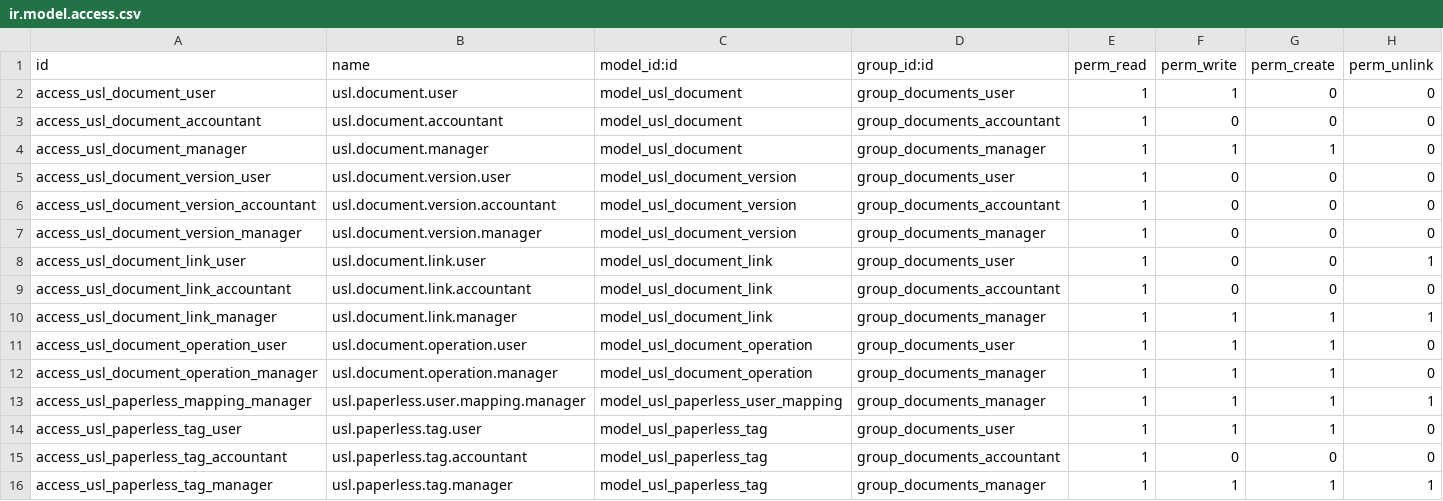
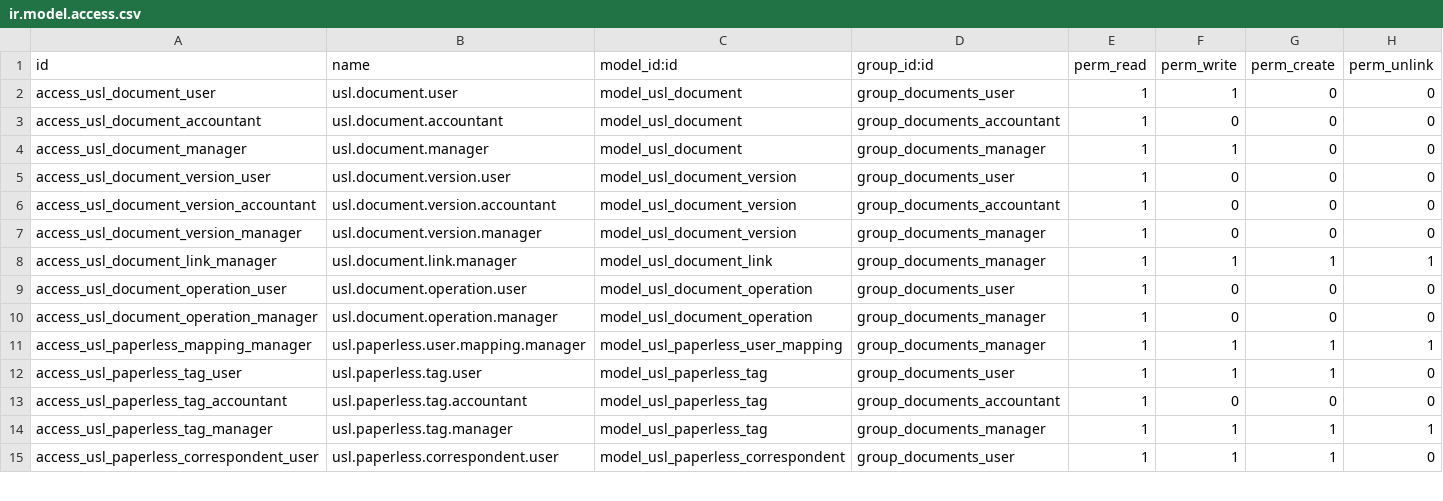
Before and after one commit to unstaticlabs/odoo, a CSV file: custom-addons/usl_documents/security/ir.model.access.csv, drawn as a sheet; only a part is shown; the shorter side is filled out with more unchanged rows.

Commit message:
fix(documents): harden merge readiness
Close access-control gaps around caches, links, identities, and previews. Align native navigation, pre-production image use, and recovery cleanup with the documented contracts.

Validation: 71 backend tests; 4 accounting tests; 19 desktop and 19 mobile frontend tests; real Paperless acceptance and independent restore exercises.

AI-generated commit

```diff
--- a/custom-addons/usl_documents/security/ir.model.access.csv
+++ b/custom-addons/usl_documents/security/ir.model.access.csv
@@ -3,3 +3,3 @@ access_usl_document_user,usl.document.user,model_usl_document,group_documents_us
 access_usl_document_accountant,usl.document.accountant,model_usl_document,group_documents_accountant,1,0,0,0
-access_usl_document_manager,usl.document.manager,model_usl_document,group_documents_manager,1,1,1,0
+access_usl_document_manager,usl.document.manager,model_usl_document,group_documents_manager,1,1,0,0
 access_usl_document_version_user,usl.document.version.user,model_usl_document_version,group_documents_user,1,0,0,0
@@ -7,7 +7,5 @@ access_usl_document_version_accountant,usl.document.version.accountant,model_usl
 access_usl_document_version_manager,usl.document.version.manager,model_usl_document_version,group_documents_manager,1,0,0,0
-access_usl_document_link_user,usl.document.link.user,model_usl_document_link,group_documents_user,1,0,0,1
-access_usl_document_link_accountant,usl.document.link.accountant,model_usl_document_link,group_documents_accountant,1,0,0,0
 access_usl_document_link_manager,usl.document.link.manager,model_usl_document_link,group_documents_manager,1,1,1,1
-access_usl_document_operation_user,usl.document.operation.user,model_usl_document_operation,group_documents_user,1,1,1,0
-access_usl_document_operation_manager,usl.document.operation.manager,model_usl_document_operation,group_documents_manager,1,1,1,0
+access_usl_document_operation_user,usl.document.operation.user,model_usl_document_operation,group_documents_user,1,0,0,0
+access_usl_document_operation_manager,usl.document.operation.manager,model_usl_document_operation,group_documents_manager,1,0,0,0
 access_usl_paperless_mapping_manager,usl.paperless.user.mapping.manager,model_usl_paperless_user_mapping,group_documents_manager,1,1,1,1
```
Also changed, not shown: 20 other files.
